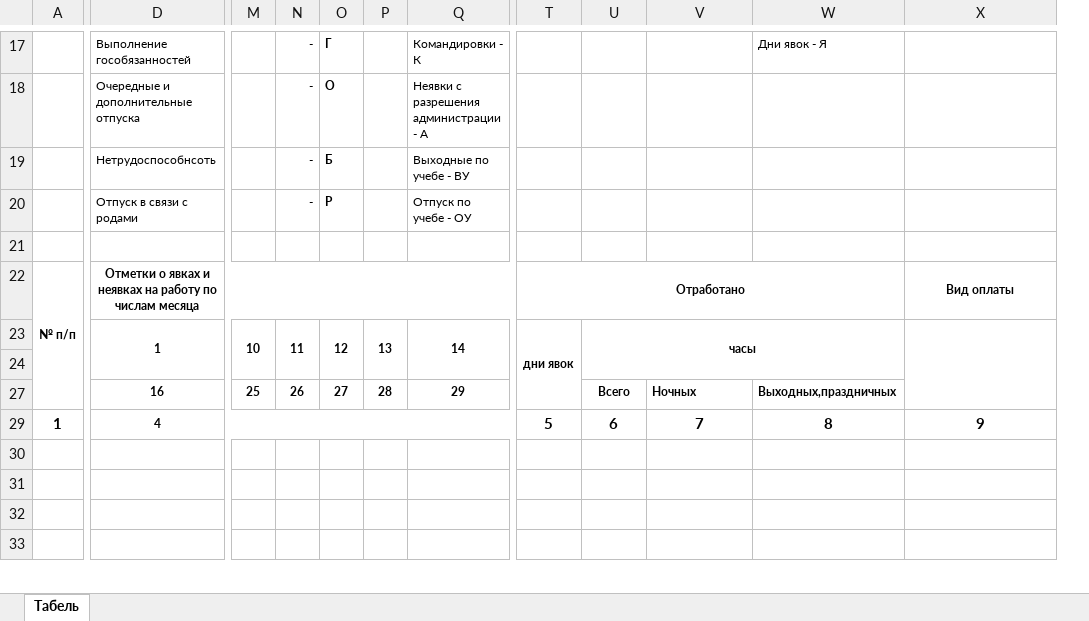
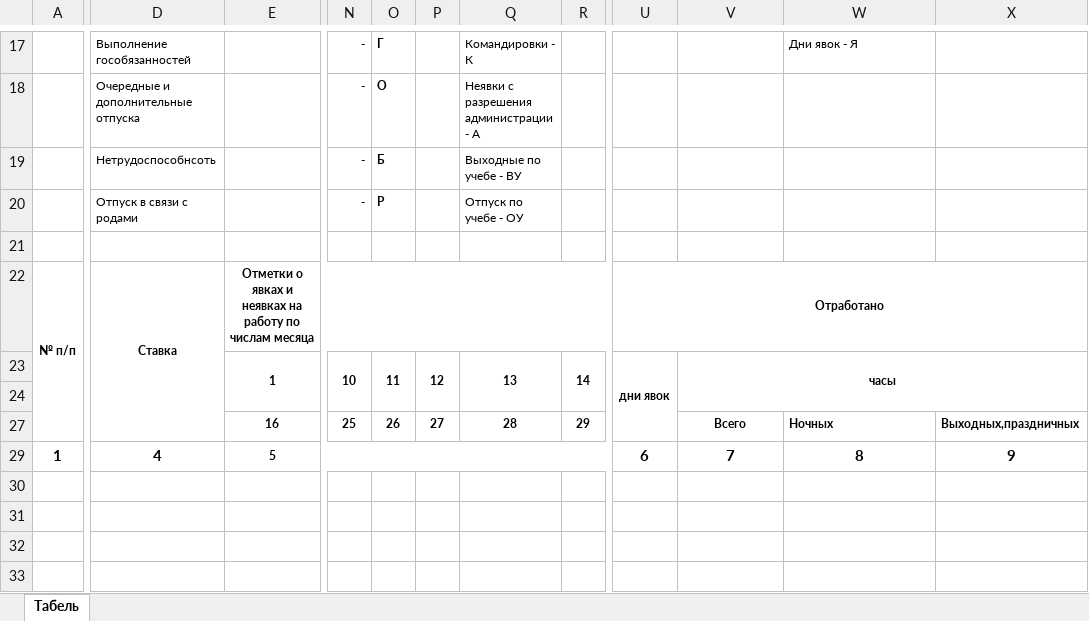
Before and after one commit to swarthy/TimeSheet, an Excel workbook: TimeSheet/template/temp.xlsx, sheet Табель, drawn as a sheet; only a part is shown, gaps mark what is left out; values as stored, in another font and other column widths than the file's, no borders; removed rows and columns are numbered as before the commit, all else as after; the diff covers the shown part only; the diff names each change by its address in the sheet, - before the commit and + after, or states it on an @@ line.

```diff
--- a/TimeSheet/template/temp.xlsx (sheet Табель)
+++ b/TimeSheet/template/temp.xlsx (sheet Табель)
+column E, rows 22-29: Отметки о явках и неявках на работу по числам месяца | 1 |  | 16 | 5
-column M, rows 23-27: 10 |  | 25
+column R, rows 23-27: 14 |  | 29
-column T, rows 22-29: Отработано | дни явок |  |  | 5
-D22: Отметки о явках и неявках на работу по числам месяца
+D22: Ставка
-D22:S22 merged
+D22:D27 merged
-U22: (empty)
+U22: Отработано
+U22:X22 merged
-X22: Вид оплаты
+X22: (empty)
-X22:Y22 merged
-D23: 1
+D23: (empty)
-D23:D24 merged
-N23: 11
+N23: 10
-O23: 12
+O23: 11
-P23: 13
+P23: 12
-Q23: 14
+Q23: 13
-U23: часы
+U23: дни явок
-U23:W24 merged
+U23:U27 merged
-V23: (empty)
+V23: часы
+V23:X24 merged
-X23:X27 merged
-D27: 16
+D27: (empty)
-N27: 26
+N27: 25
-O27: 27
+O27: 26
-P27: 28
+P27: 27
-Q27: 29
+Q27: 28
-U27: Всего
+U27: (empty)
-V27: Ночных
+V27: Всего
-V27 alignment: left
+V27 alignment: center
-W27: Выходных,праздничных
+W27: Ночных
-X27: (empty)
+X27: Выходных,праздничных
@@ D29 text size: larger @@
-D29:S29 merged
```
Also changed, not shown: 3 edited cells and merged cells elsewhere in this sheet, 9 other files.
